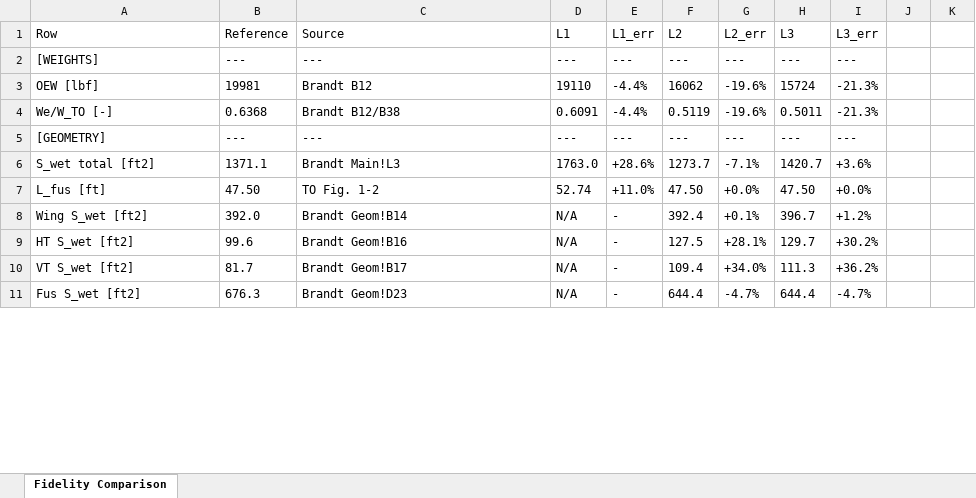
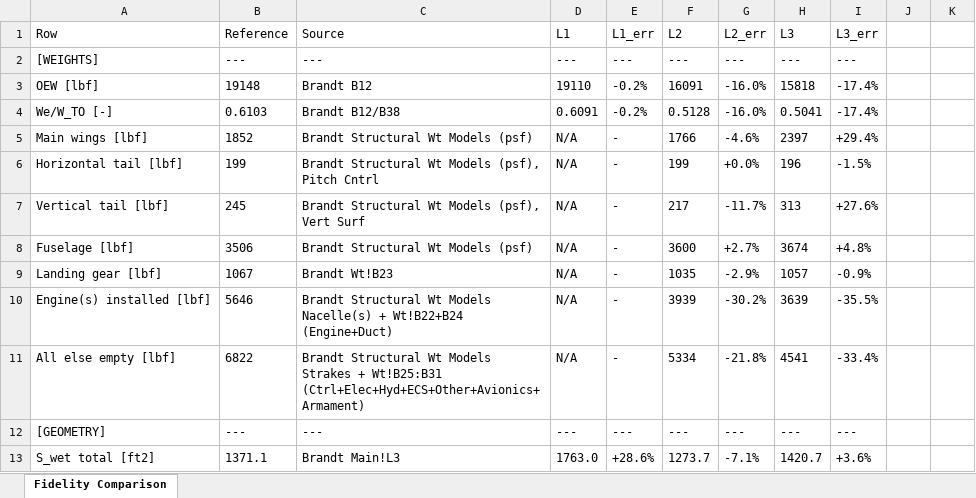
Before and after one commit to Idopt-Lab/air-vehicle-design, an Excel workbook: air_vehicle_design/sizing/examples/F16A/fidelity_comparison.xlsx, sheet Fidelity Comparison, drawn as a sheet; only a part is shown; the shorter side is filled out with more unchanged rows; values as stored, in another font and other column widths than the file's, no borders; the diff covers the shown part only; the diff names each change by its address in the sheet, - before the commit and + after, or states it on an @@ line.

Commit message:
Update F16GeomL3 and refresh fidelity_comparison outputs
Small F16GeomL3 tweak plus regenerated fidelity_comparison.m/.json/.xlsx
outputs reflecting the aero/weights discipline updates; drop the stray
Excel lock file.

```diff
--- a/air_vehicle_design/sizing/examples/F16A/fidelity_comparison.xlsx (sheet Fidelity Comparison)
+++ b/air_vehicle_design/sizing/examples/F16A/fidelity_comparison.xlsx (sheet Fidelity Comparison)
-B3 (Reference): 19981
+B3 (Reference): 19148
-E3:E4 (L1_err): -4.4%
+E3:E4 (L1_err): -0.2%
-F3 (L2): 16062
+F3 (L2): 16091
-G3:G4 (L2_err): -19.6%
+G3:G4 (L2_err): -16.0%
-H3 (L3): 15724
+H3 (L3): 15818
-I3:I4 (L3_err): -21.3%
+I3:I4 (L3_err): -17.4%
-B4 (Reference): 0.6368
+B4 (Reference): 0.6103
-F4 (L2): 0.5119
+F4 (L2): 0.5128
-H4 (L3): 0.5011
+H4 (L3): 0.5041
+row 5: Main wings [lbf] | 1852 | Brandt Structural Wt Models (psf) | N/A | - | 1766 | -4.6% | 2397 | +29.4%
+row 6: Horizontal tail [lbf] | 199 | Brandt Structural Wt Models (psf), Pitch Cntrl | N/A | - | 199 | +0.0% | 196 | -1.5%
+row 7: Vertical tail [lbf] | 245 | Brandt Structural Wt Models (psf), Vert Surf | N/A | - | 217 | -11.7% | 313 | +27.6%
+row 8: Fuselage [lbf] | 3506 | Brandt Structural Wt Models (psf) | N/A | - | 3600 | +2.7% | 3674 | +4.8%
+row 9: Landing gear [lbf] | 1067 | Brandt Wt!B23 | N/A | - | 1035 | -2.9% | 1057 | -0.9%
+row 10: Engine(s) installed [lbf] | 5646 | Brandt Structural Wt Models Nacelle(s) + Wt!B22+B24 (Engine+Duct) | N/A | - | 3939 | -30.2% | 3639 | -35.5%
+row 11: All else empty [lbf] | 6822 | Brandt Structural Wt Models Strakes + Wt!B25:B31 (Ctrl+Elec+Hyd+ECS+Other+Avionics+Armament) | N/A | - | 5334 | -21.8% | 4541 | -33.4%
```
Also changed, not shown: 13 added rows and 73 edited cells elsewhere in this sheet, 4 other files.
